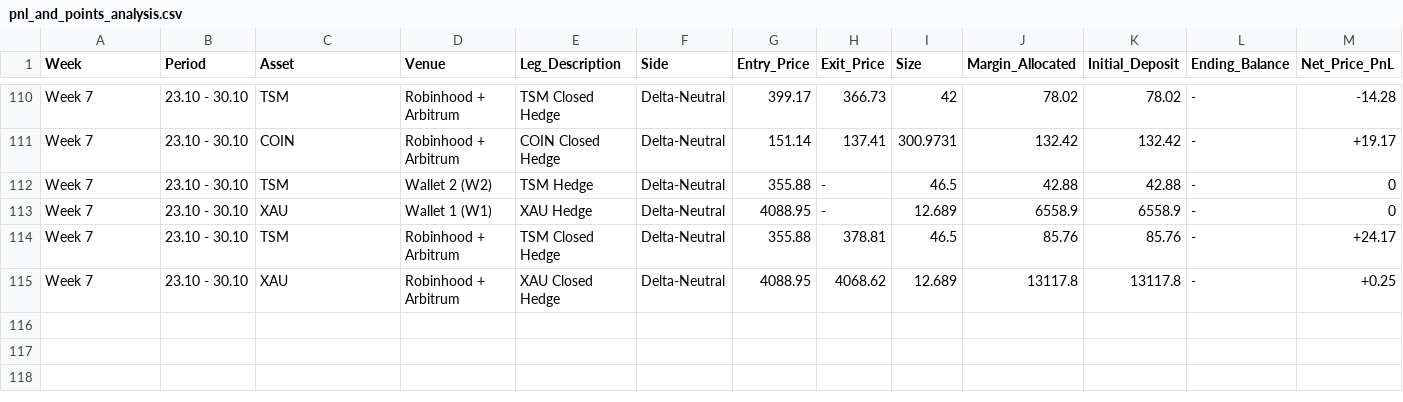
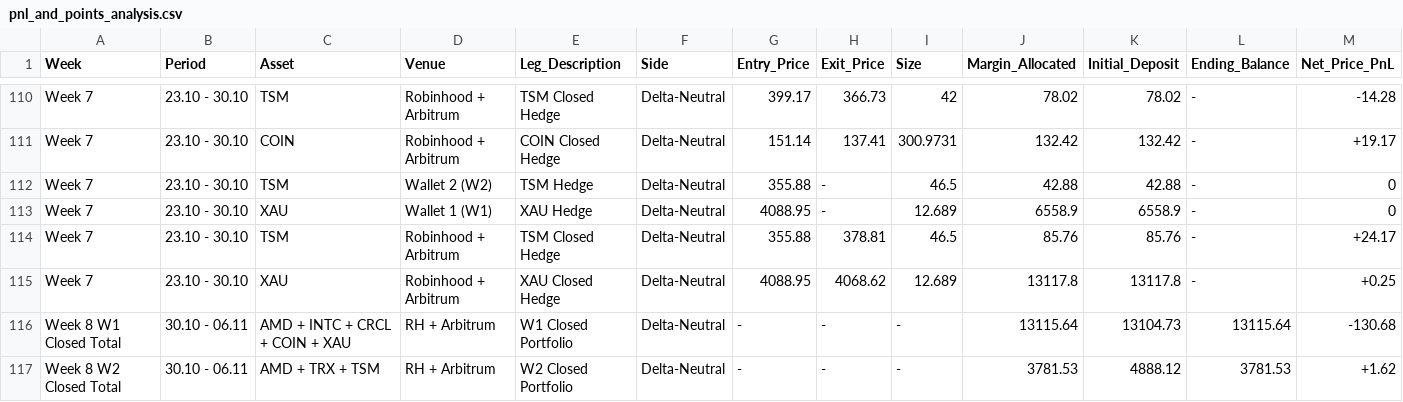
Before and after one commit to Swager2k1/lighter, a CSV file: pnl_and_points_analysis.csv, drawn as a sheet; only a part is shown, gaps mark what is left out; rows hold the shown columns only; the diff covers the shown part only; the diff names each change by its address in the sheet, - before the commit and + after, or states it on an @@ line.

```diff
--- a/pnl_and_points_analysis.csv
+++ b/pnl_and_points_analysis.csv
+row 116: Week 8 W1 Closed Total | 30.10 - 06.11 | AMD + INTC + CRCL + COIN + XAU | RH + Arbitrum | W1 Closed Portfolio | Delta-Neutral | - | - | - | 13115.64 | 13104.73 | 13115.64 | -130.68
+row 117: Week 8 W2 Closed Total | 30.10 - 06.11 | AMD + TRX + TSM | RH + Arbitrum | W2 Closed Portfolio | Delta-Neutral | - | - | - | 3781.53 | 4888.12 | 3781.53 | +1.62
```
Also changed, not shown: 1 added row and 9 edited cells elsewhere in this file, 8 other files.
